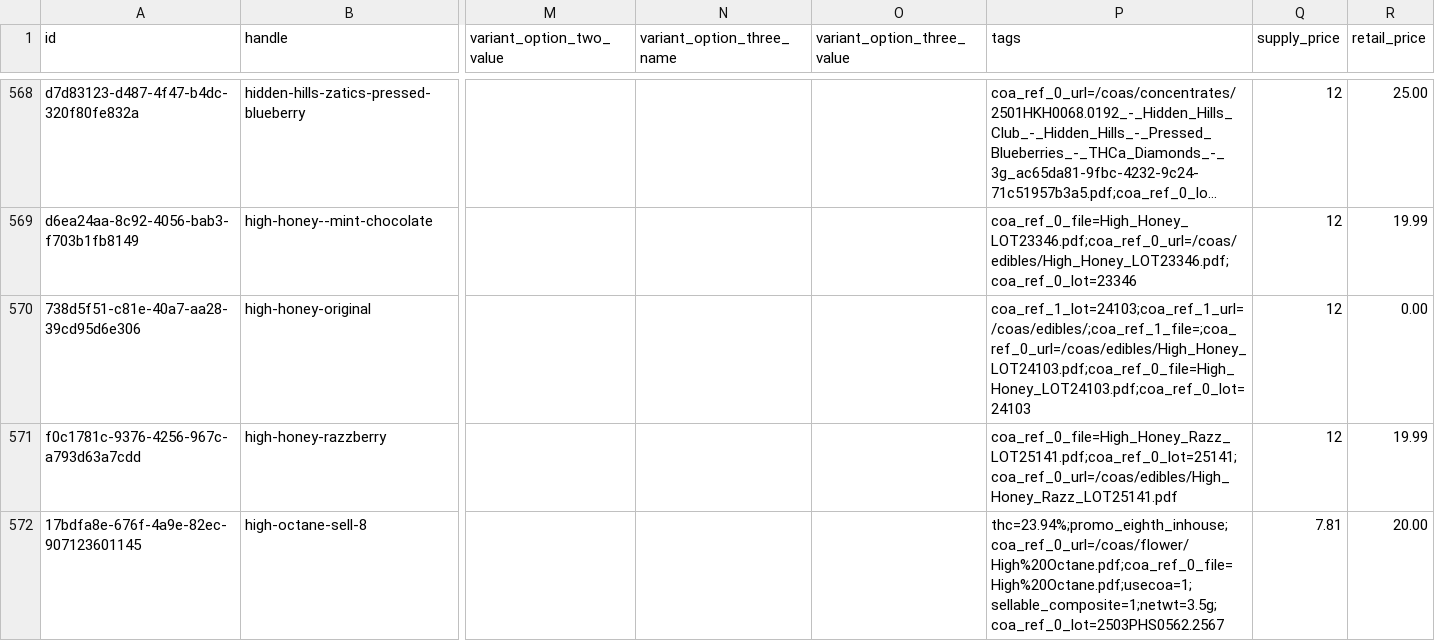
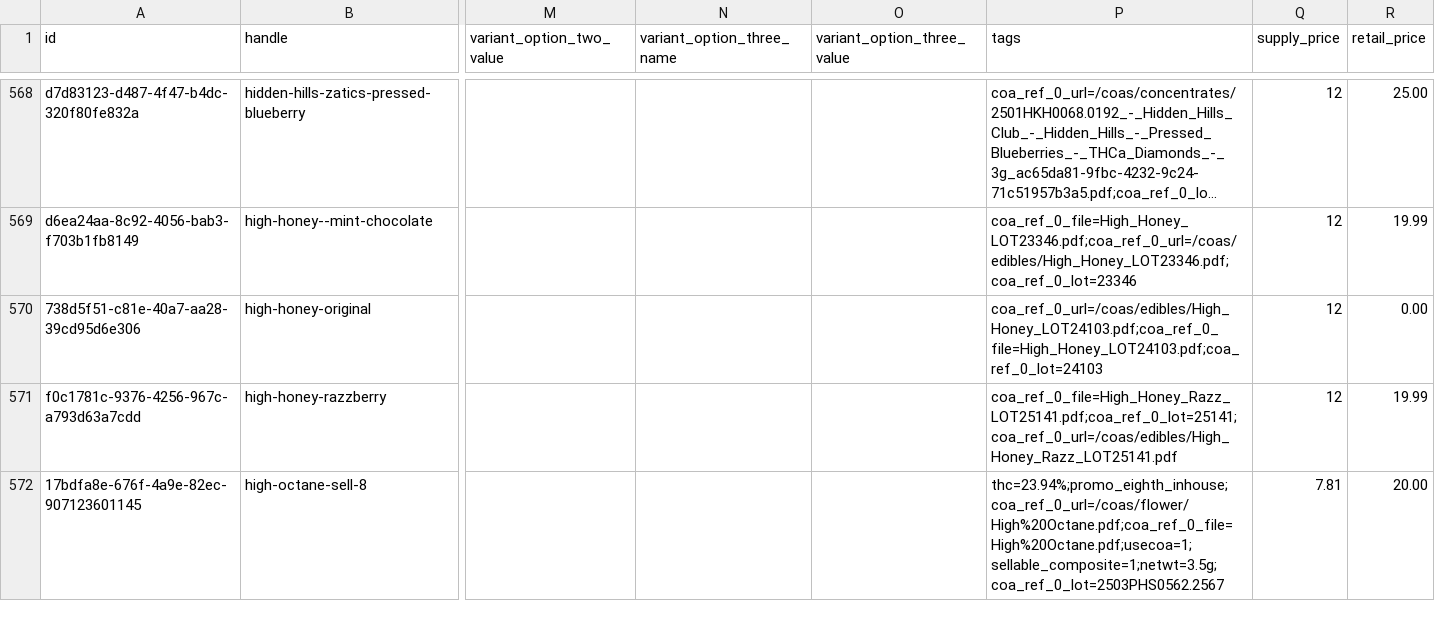
Before and after one commit to dreadknought/coa-directory, a CSV file: data/skus.csv, drawn as a sheet; only a part is shown, gaps mark what is left out; long unchanged cells end in …; the diff names each change by its address in the sheet, - before the commit and + after, or states it on an @@ line.

Commit message:
Update COA data and assets build 20260812022012

```diff
--- a/data/skus.csv
+++ b/data/skus.csv
-P570 (tags): coa_ref_1_lot=24103;coa_ref_1_url=/coas/edibles/;coa_ref_1_file=;coa_ref_0_url=/coas/edibles/High_Honey_LOT24103.pdf;coa_ref_0_file=High_Honey_LOT24103.pdf;coa_ref_0_lot=24103
+P570 (tags): coa_ref_0_url=/coas/edibles/High_Honey_LOT24103.pdf;coa_ref_0_file=High_Honey_LOT24103.pdf;coa_ref_0_lot=24103
```
Also changed, not shown: 2 other files.
